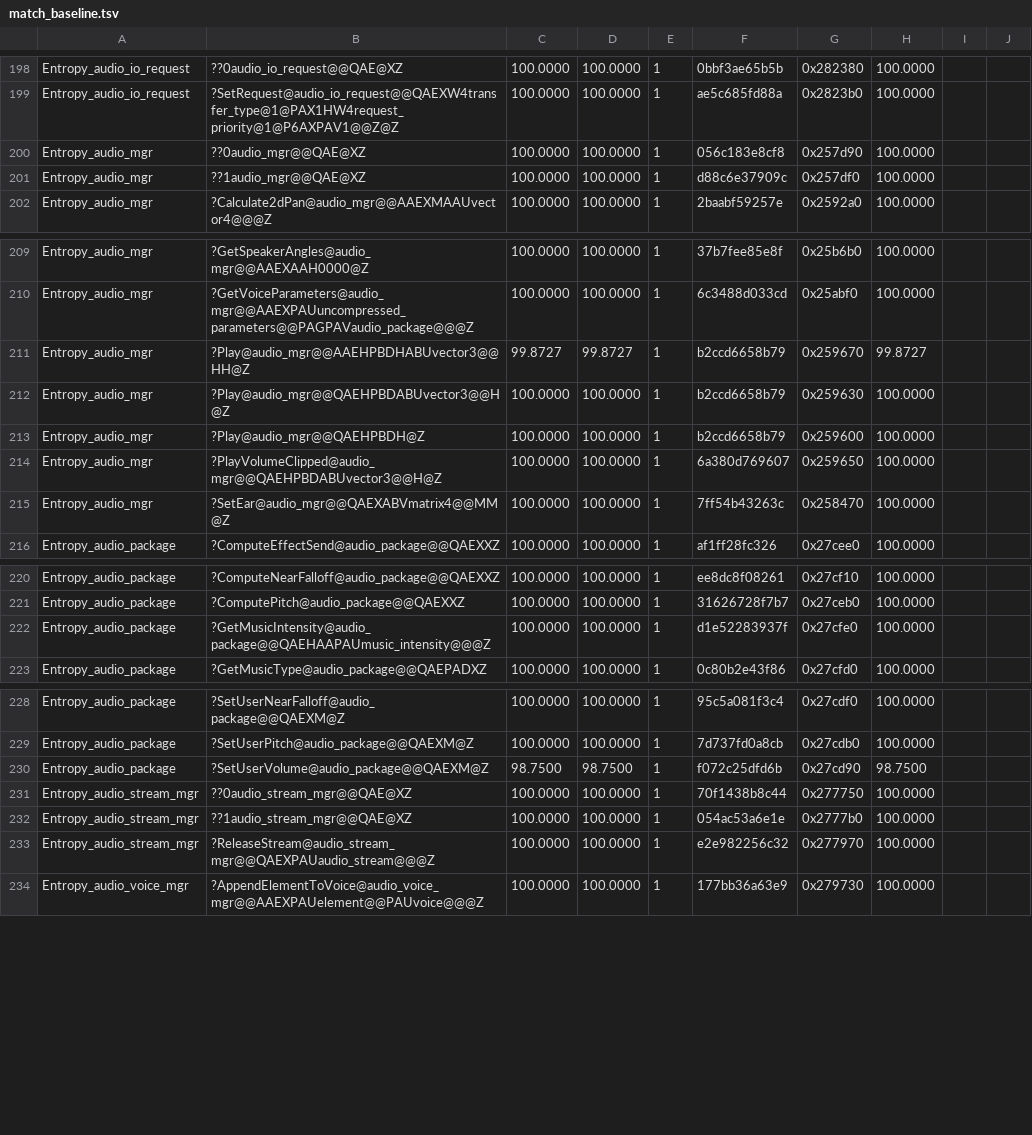
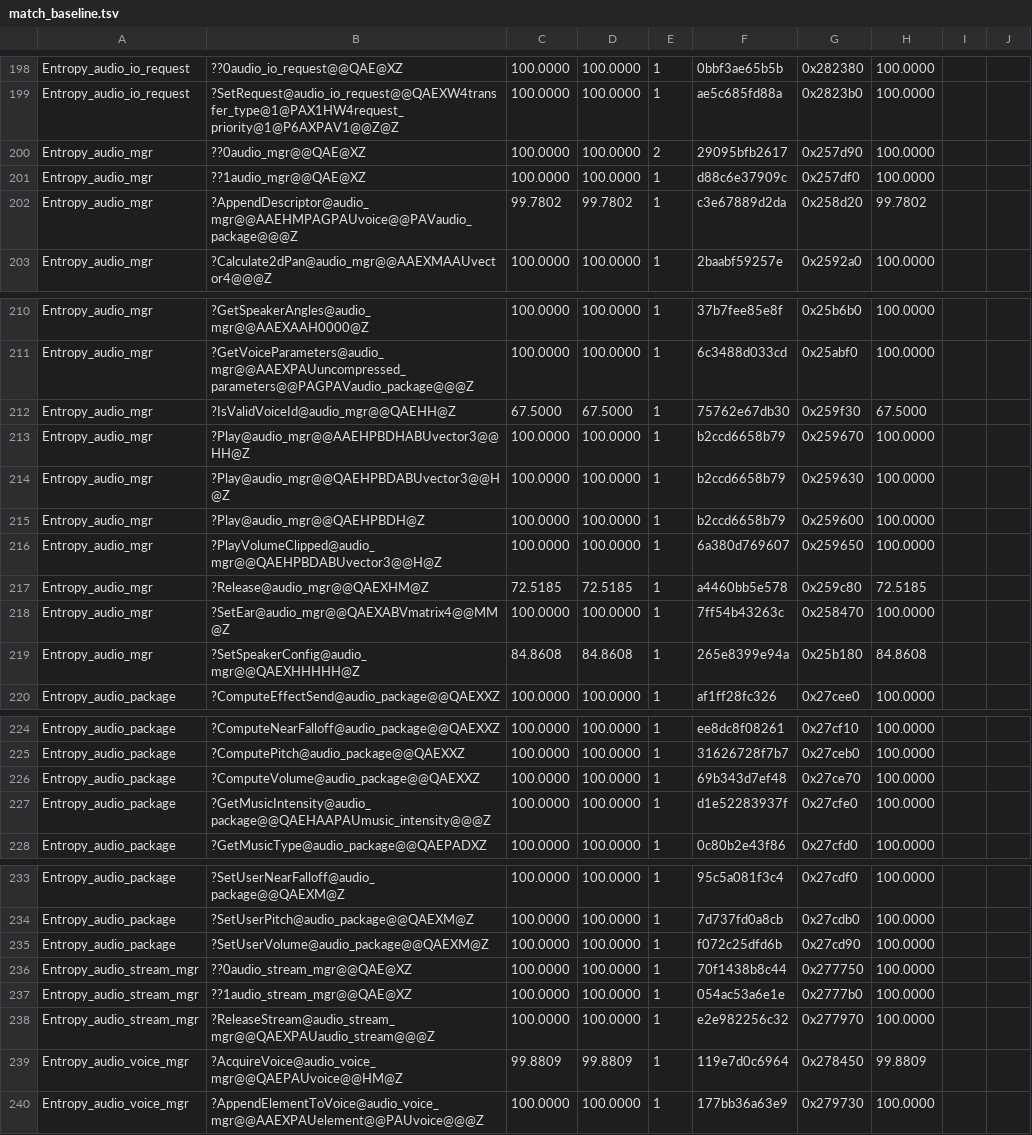
Before and after one commit to sushi-shi/hobbit-decomp, a TSV file: config/match_baseline.tsv, drawn as a sheet; only a part is shown, gaps mark what is left out; the diff covers the shown part only.

Commit message:
Integrate earlier engine APIs and bank cohort17 matches
Restore genuine Audio, Voice, Animation and ASSERT revisions with retained source and reviewed PC evidence. Refresh the strict 79-unit bank to 1205 CUR / 1207 MAX / 1209 HIST, keeping compilation and verification gaps visible. Add contributor instructions and a concrete matching worklist.

```diff
--- a/config/match_baseline.tsv
+++ b/config/match_baseline.tsv
@@ -199,4 +199,5 @@ Entropy_audio_io_request	??0audio_io_request@@QAE@XZ	100.0000	100.0000	1	0bbf3ae
 Entropy_audio_io_request	?SetRequest@audio_io_request@@QAEXW4transfer_type@1@PAX1HW4request_priority@1@P6AXPAV1@@Z@Z	100.0000	100.0000	1	ae5c685fd88a	0x2823b0	100.0000	
-Entropy_audio_mgr	??0audio_mgr@@QAE@XZ	100.0000	100.0000	1	056c183e8cf8	0x257d90	100.0000	
+Entropy_audio_mgr	??0audio_mgr@@QAE@XZ	100.0000	100.0000	2	29095bfb2617	0x257d90	100.0000	
 Entropy_audio_mgr	??1audio_mgr@@QAE@XZ	100.0000	100.0000	1	d88c6e37909c	0x257df0	100.0000	
+Entropy_audio_mgr	?AppendDescriptor@audio_mgr@@AAEHMPAGPAUvoice@@PAVaudio_package@@@Z	99.7802	99.7802	1	c3e67889d2da	0x258d20	99.7802	
 Entropy_audio_mgr	?Calculate2dPan@audio_mgr@@AAEXMAAUvector4@@@Z	100.0000	100.0000	1	2baabf59257e	0x2592a0	100.0000	
@@ -210,3 +211,4 @@ Entropy_audio_mgr	?GetSpeakerAngles@audio_mgr@@AAEXAAH0000@Z	100.0000	100.0000	1
 Entropy_audio_mgr	?GetVoiceParameters@audio_mgr@@AAEXPAUuncompressed_parameters@@PAGPAVaudio_package@@@Z	100.0000	100.0000	1	6c3488d033cd	0x25abf0	100.0000	
-Entropy_audio_mgr	?Play@audio_mgr@@AAEHPBDHABUvector3@@HH@Z	99.8727	99.8727	1	b2ccd6658b79	0x259670	99.8727	
+Entropy_audio_mgr	?IsValidVoiceId@audio_mgr@@QAEHH@Z	67.5000	67.5000	1	75762e67db30	0x259f30	67.5000	
+Entropy_audio_mgr	?Play@audio_mgr@@AAEHPBDHABUvector3@@HH@Z	100.0000	100.0000	1	b2ccd6658b79	0x259670	100.0000	
 Entropy_audio_mgr	?Play@audio_mgr@@QAEHPBDABUvector3@@H@Z	100.0000	100.0000	1	b2ccd6658b79	0x259630	100.0000	
@@ -214,3 +216,5 @@ Entropy_audio_mgr	?Play@audio_mgr@@QAEHPBDH@Z	100.0000	100.0000	1	b2ccd6658b79	0
 Entropy_audio_mgr	?PlayVolumeClipped@audio_mgr@@QAEHPBDABUvector3@@H@Z	100.0000	100.0000	1	6a380d769607	0x259650	100.0000	
+Entropy_audio_mgr	?Release@audio_mgr@@QAEXHM@Z	72.5185	72.5185	1	a4460bb5e578	0x259c80	72.5185	
 Entropy_audio_mgr	?SetEar@audio_mgr@@QAEXABVmatrix4@@MM@Z	100.0000	100.0000	1	7ff54b43263c	0x258470	100.0000	
+Entropy_audio_mgr	?SetSpeakerConfig@audio_mgr@@QAEXHHHHH@Z	84.8608	84.8608	1	265e8399e94a	0x25b180	84.8608	
 Entropy_audio_package	?ComputeEffectSend@audio_package@@QAEXXZ	100.0000	100.0000	1	af1ff28fc326	0x27cee0	100.0000	
@@ -221,2 +225,3 @@ Entropy_audio_package	?ComputeNearFalloff@audio_package@@QAEXXZ	100.0000	100.000
 Entropy_audio_package	?ComputePitch@audio_package@@QAEXXZ	100.0000	100.0000	1	31626728f7b7	0x27ceb0	100.0000	
+Entropy_audio_package	?ComputeVolume@audio_package@@QAEXXZ	100.0000	100.0000	1	69b343d7ef48	0x27ce70	100.0000	
 Entropy_audio_package	?GetMusicIntensity@audio_package@@QAEHAAPAUmusic_intensity@@@Z	100.0000	100.0000	1	d1e52283937f	0x27cfe0	100.0000	
@@ -229,3 +234,3 @@ Entropy_audio_package	?SetUserNearFalloff@audio_package@@QAEXM@Z	100.0000	100.00
 Entropy_audio_package	?SetUserPitch@audio_package@@QAEXM@Z	100.0000	100.0000	1	7d737fd0a8cb	0x27cdb0	100.0000	
-Entropy_audio_package	?SetUserVolume@audio_package@@QAEXM@Z	98.7500	98.7500	1	f072c25dfd6b	0x27cd90	98.7500	
+Entropy_audio_package	?SetUserVolume@audio_package@@QAEXM@Z	100.0000	100.0000	1	f072c25dfd6b	0x27cd90	100.0000	
 Entropy_audio_stream_mgr	??0audio_stream_mgr@@QAE@XZ	100.0000	100.0000	1	70f1438b8c44	0x277750	100.0000	
@@ -233,2 +238,3 @@ Entropy_audio_stream_mgr	??1audio_stream_mgr@@QAE@XZ	100.0000	100.0000	1	054ac53
 Entropy_audio_stream_mgr	?ReleaseStream@audio_stream_mgr@@QAEXPAUaudio_stream@@@Z	100.0000	100.0000	1	e2e982256c32	0x277970	100.0000	
+Entropy_audio_voice_mgr	?AcquireVoice@audio_voice_mgr@@QAEPAUvoice@@HM@Z	99.8809	99.8809	1	119e7d0c6964	0x278450	99.8809	
 Entropy_audio_voice_mgr	?AppendElementToVoice@audio_voice_mgr@@AAEXPAUelement@@PAUvoice@@@Z	100.0000	100.0000	1	177bb36a63e9	0x279730	100.0000	
```
Also changed, not shown: 3 added rows and 24 edited cells elsewhere in this file, config/retail/data.tsv, 12 other files.
